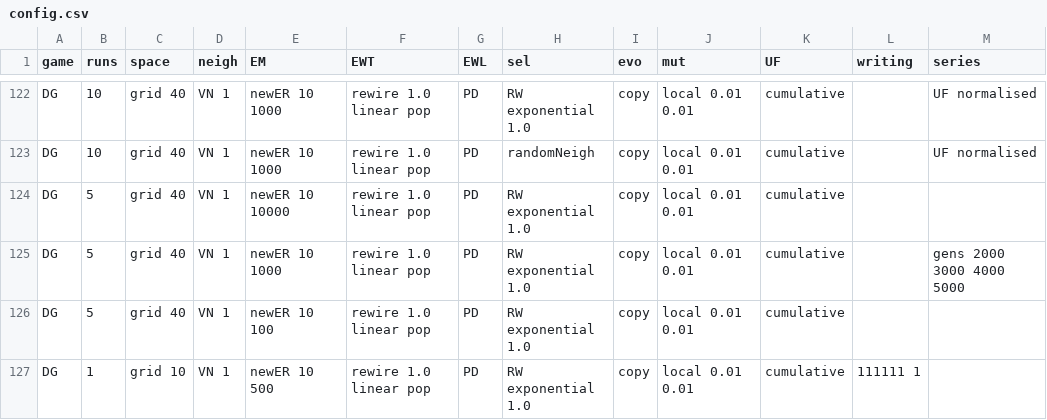
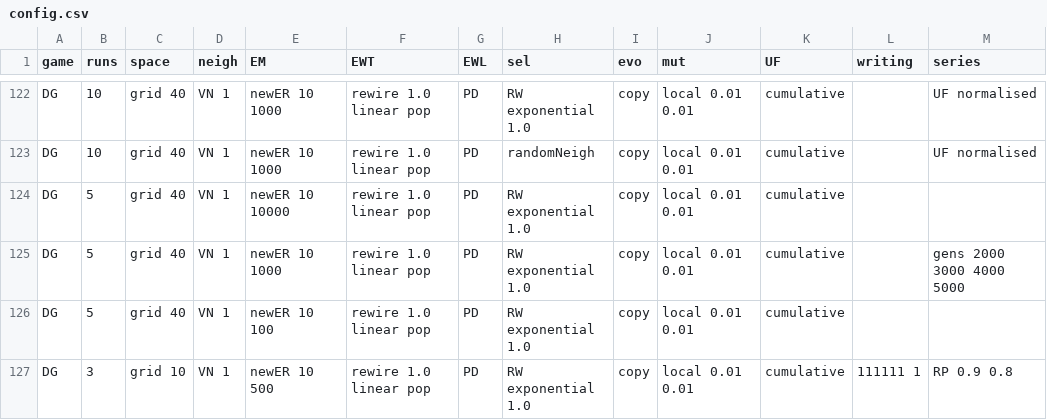
Before and after one commit to EvanORiordan/evoUG2, a CSV file: config.csv, drawn as a sheet; only a part is shown, gaps mark what is left out.

Commit message:
rework writeExpStats(); add deg stats to writeRunStats(); remove old writing funcs and vars; start rework of writeSeriesStats()

```diff
--- a/config.csv
+++ b/config.csv
@@ -126,2 +126,2 @@ DG,5,grid 40,VN 1,newER 10 1000,rewire 1.0 linear pop,PD,RW exponential 1.0,copy
 DG,5,grid 40,VN 1,newER 10 100,rewire 1.0 linear pop,PD,RW exponential 1.0,copy,local 0.01 0.01,cumulative,,
-DG,1,grid 10,VN 1,newER 10 500,rewire 1.0 linear pop,PD,RW exponential 1.0,copy,local 0.01 0.01,cumulative,111111 1,
+DG,3,grid 10,VN 1,newER 10 500,rewire 1.0 linear pop,PD,RW exponential 1.0,copy,local 0.01 0.01,cumulative,111111 1,RP 0.9 0.8
```
Also changed, not shown: 1 other file.
